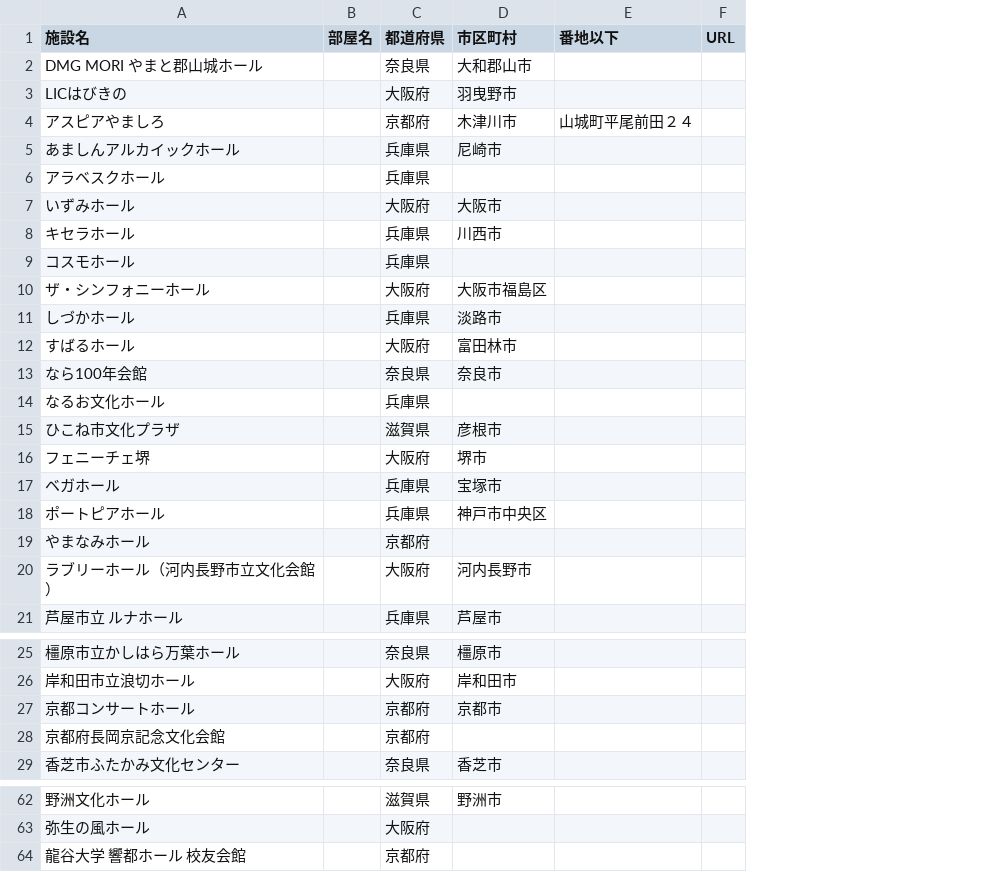
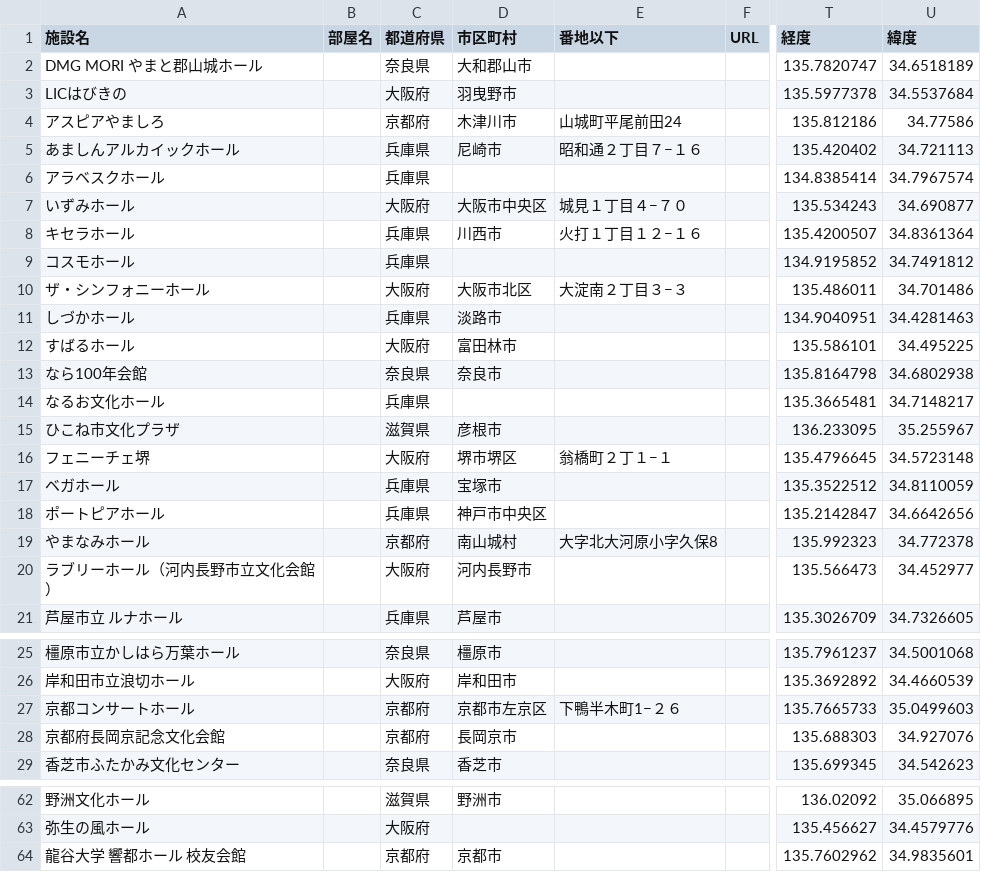
Before and after one commit to yamauchist/test, a CSV file: docs/concerthall.csv, drawn as a sheet; only a part is shown, gaps mark what is left out; removed rows and columns are numbered as before the commit, all else as after; the diff names each change by its address in the sheet, - before the commit and + after, or states it on an @@ line.

```diff
--- a/docs/concerthall.csv
+++ b/docs/concerthall.csv
-column E (番地以下), row 4: 山城町平尾前田２４
+column E (番地以下), rows 4-19: 山城町平尾前田24 | 昭和通２丁目７−１６ |  | 城見１丁目４−７０ | 火打１丁目１２−１６ |  | 大淀南２丁目３−３ |  |  |  |  |  | 翁橋町２丁１−１ |  |  | 大字北大河原小字久保8; row 27: 下鴨半木町1−２６
+column T (経度), rows 2-21: 135.7820747 | 135.5977378 | 135.812186 | 135.420402 | 134.8385414 | 135.534243 | 135.4200507 | 134.9195852 | 135.486011 | 134.9040951 | 135.586101 | 135.8164798 | 135.3665481 | 136.233095 | 135.4796645 | 135.3522512 | 135.2142847 | 135.992323 | 135.566473 | 135.3026709; rows 25-29: 135.7961237 | 135.3692892 | 135.7665733 | 135.688303 | 135.699345; rows 62-64: 136.02092 | 135.456627 | 135.7602962
+column U (緯度), rows 2-21: 34.6518189 | 34.5537684 | 34.77586 | 34.721113 | 34.7967574 | 34.690877 | 34.8361364 | 34.7491812 | 34.701486 | 34.4281463 | 34.495225 | 34.6802938 | 34.7148217 | 35.255967 | 34.5723148 | 34.8110059 | 34.6642656 | 34.772378 | 34.452977 | 34.7326605; rows 25-29: 34.5001068 | 34.4660539 | 35.0499603 | 34.927076 | 34.542623; rows 62-64: 35.066895 | 34.4579776 | 34.9835601
-D7 (市区町村): 大阪市
+D7 (市区町村): 大阪市中央区
-D10 (市区町村): 大阪市福島区
+D10 (市区町村): 大阪市北区
-D16 (市区町村): 堺市
+D16 (市区町村): 堺市堺区
-D19 (市区町村): (empty)
+D19 (市区町村): 南山城村
-D27 (市区町村): 京都市
+D27 (市区町村): 京都市左京区
-D28 (市区町村): (empty)
+D28 (市区町村): 長岡京市
-D64 (市区町村): (empty)
+D64 (市区町村): 京都市
```
Also changed, not shown: docs/data.csv.
